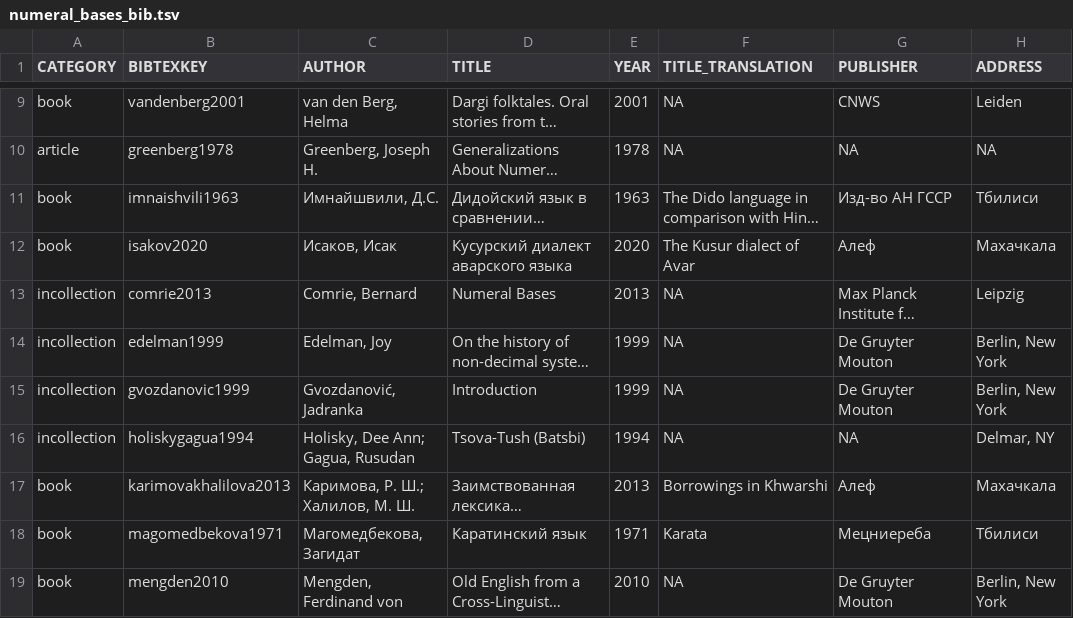
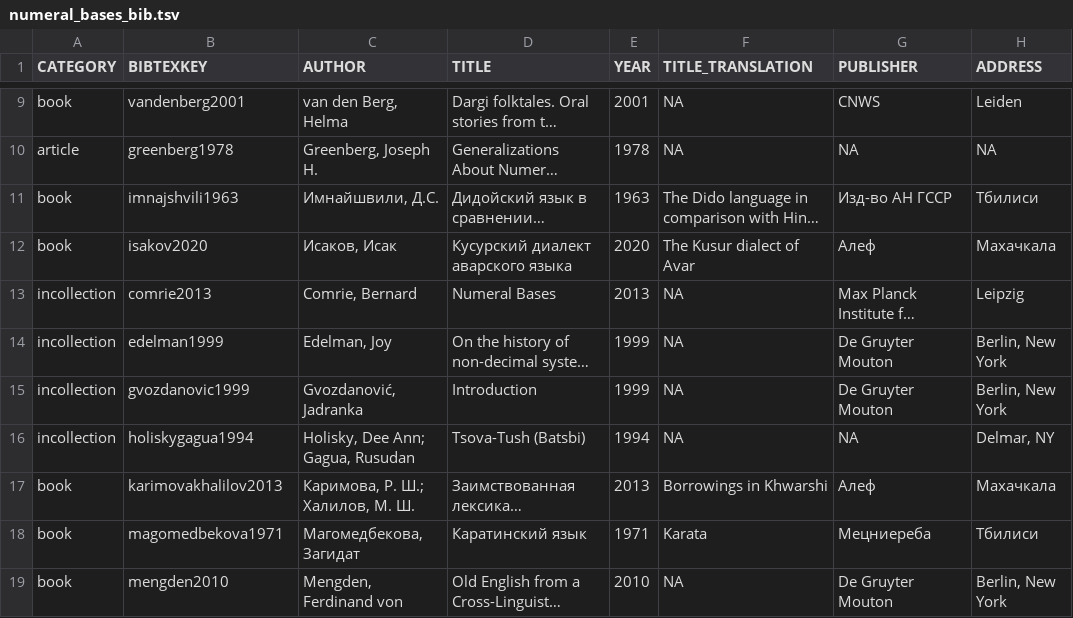
Before and after one commit to LingConLab/TALD, a TSV file: data/orig_bib_tsv/numeral_bases_bib.tsv, drawn as a sheet; only a part is shown, gaps mark what is left out; long unchanged cells end in …; the diff names each change by its address in the sheet, - before the commit and + after, or states it on an @@ line.

Commit message:
Update numeral_bases_bib.tsv

```diff
--- a/data/orig_bib_tsv/numeral_bases_bib.tsv
+++ b/data/orig_bib_tsv/numeral_bases_bib.tsv
-B11 (BIBTEXKEY): imnaishvili1963
+B11 (BIBTEXKEY): imnajshvili1963
-B17 (BIBTEXKEY): karimovakhalilova2013
+B17 (BIBTEXKEY): karimovakhalilov2013
```
